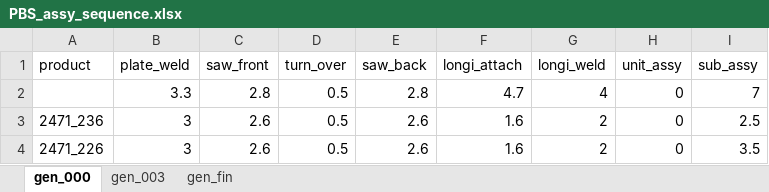
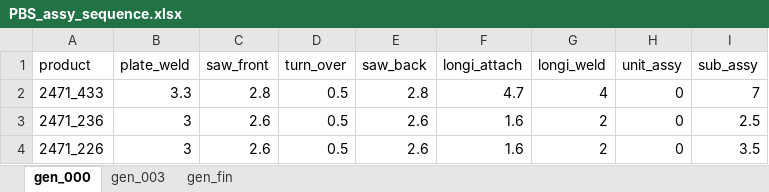
Before and after one commit to jonghunwoo/public, an Excel workbook: PBS_assy_sequence.xlsx, sheet gen_000, drawn as a sheet; only a part is shown; values as stored, in another font and other column widths than the file's, no borders; the diff names each change by its address in the sheet, - before the commit and + after, or states it on an @@ line.

Commit message:
Add files via upload

```diff
--- a/PBS_assy_sequence.xlsx (sheet gen_000)
+++ b/PBS_assy_sequence.xlsx (sheet gen_000)
-A2 (product): (empty)
+A2 (product): 2471_433
```
